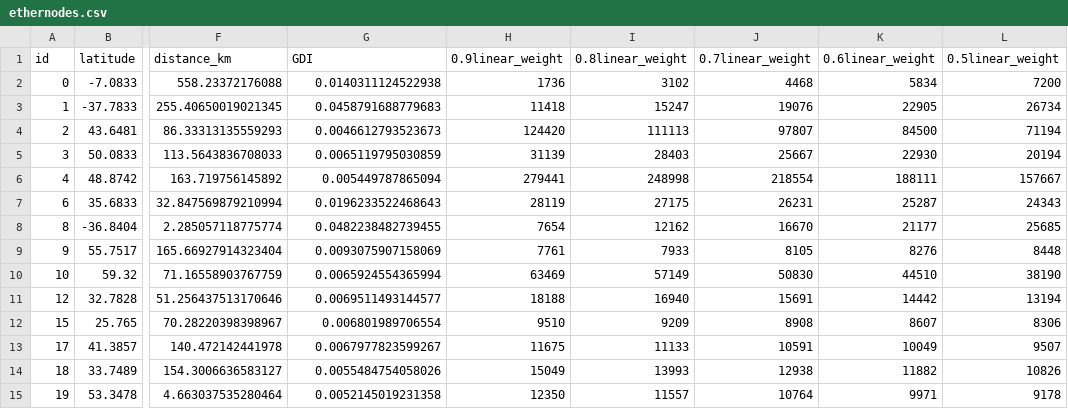
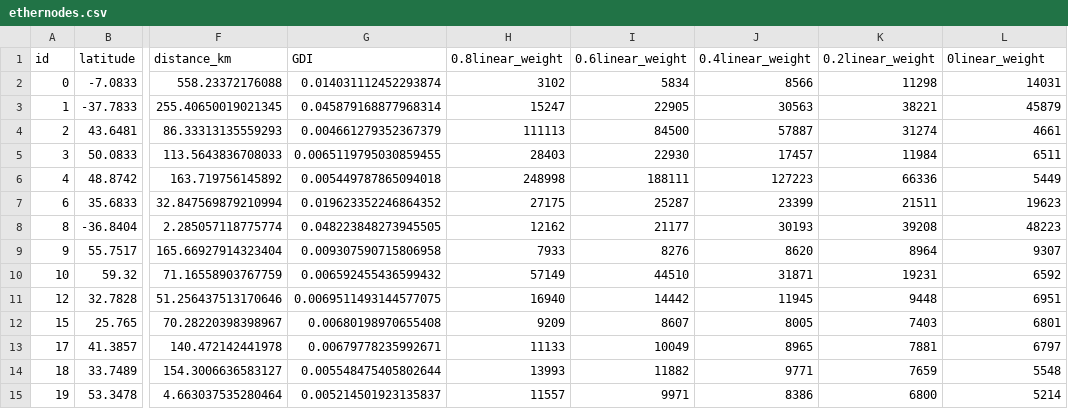
Before and after one commit to GeoDecConsensus/geodec, a CSV file: rundata/ethernodes.csv, drawn as a sheet; only a part is shown, gaps mark what is left out; removed rows and columns are numbered as before the commit, all else as after; the diff covers the shown part only; the diff names each change by its address in the sheet, - before the commit and + after, or states it on an @@ line.

```diff
--- a/rundata/ethernodes.csv
+++ b/rundata/ethernodes.csv
-column H (0.9linear_weight), rows 2-15: 1736 | 11418 | 124420 | 31139 | 279441 | 28119 | 7654 | 7761 | 63469 | 18188 | 9510 | 11675 | 15049 | 12350
-column J (0.7linear_weight), rows 2-15: 4468 | 19076 | 97807 | 25667 | 218554 | 26231 | 16670 | 8105 | 50830 | 15691 | 8908 | 10591 | 12938 | 10764
+column J (0.4linear_weight), rows 2-15: 8566 | 30563 | 57887 | 17457 | 127223 | 23399 | 30193 | 8620 | 31871 | 11945 | 8005 | 8965 | 9771 | 8386
+column K (0.2linear_weight), rows 2-15: 11298 | 38221 | 31274 | 11984 | 66336 | 21511 | 39208 | 8964 | 19231 | 9448 | 7403 | 7881 | 7659 | 6800
-L1: 0.5linear_weight
+L1: 0linear_weight
-G2 (GDI): 0.0140311124522938
+G2 (GDI): 0.014031112452293874
-L2 (0linear_weight): 7200
+L2 (0linear_weight): 14031
-G3 (GDI): 0.0458791688779683
+G3 (GDI): 0.045879168877968314
-L3 (0linear_weight): 26734
+L3 (0linear_weight): 45879
-G4 (GDI): 0.0046612793523673
+G4 (GDI): 0.004661279352367379
-L4 (0linear_weight): 71194
+L4 (0linear_weight): 4661
-G5 (GDI): 0.0065119795030859
+G5 (GDI): 0.0065119795030859455
-L5 (0linear_weight): 20194
+L5 (0linear_weight): 6511
-G6 (GDI): 0.005449787865094
+G6 (GDI): 0.005449787865094018
-L6 (0linear_weight): 157667
+L6 (0linear_weight): 5449
-G7 (GDI): 0.0196233522468643
+G7 (GDI): 0.019623352246864352
-L7 (0linear_weight): 24343
+L7 (0linear_weight): 19623
-G8 (GDI): 0.0482238482739455
+G8 (GDI): 0.048223848273945505
-L8 (0linear_weight): 25685
+L8 (0linear_weight): 48223
-G9 (GDI): 0.0093075907158069
+G9 (GDI): 0.009307590715806958
-L9 (0linear_weight): 8448
+L9 (0linear_weight): 9307
-G10 (GDI): 0.0065924554365994
+G10 (GDI): 0.006592455436599432
-L10 (0linear_weight): 38190
+L10 (0linear_weight): 6592
-G11 (GDI): 0.0069511493144577
+G11 (GDI): 0.0069511493144577075
-L11 (0linear_weight): 13194
+L11 (0linear_weight): 6951
-G12 (GDI): 0.006801989706554
+G12 (GDI): 0.00680198970655408
-L12 (0linear_weight): 8306
+L12 (0linear_weight): 6801
-G13 (GDI): 0.0067977823599267
+G13 (GDI): 0.00679778235992671
-L13 (0linear_weight): 9507
+L13 (0linear_weight): 6797
-G14 (GDI): 0.0055484754058026
+G14 (GDI): 0.005548475405802644
-L14 (0linear_weight): 10826
+L14 (0linear_weight): 5548
-G15 (GDI): 0.0052145019231358
+G15 (GDI): 0.005214501923135837
-L15 (0linear_weight): 9178
+L15 (0linear_weight): 5214
```
Also changed, not shown: 102 edited cells elsewhere in this file, rundata/aptos.csv, rundata/avalanche.csv, 3 other files.
